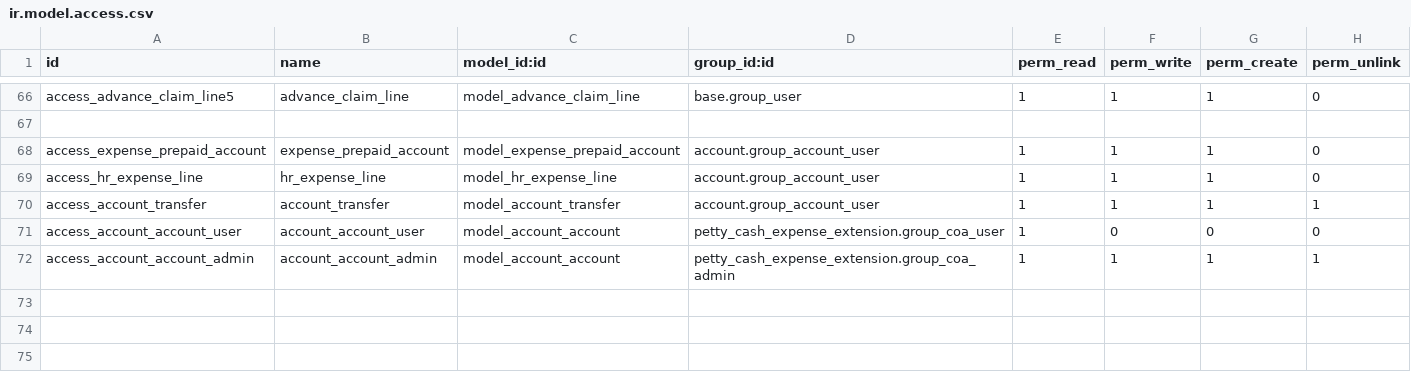
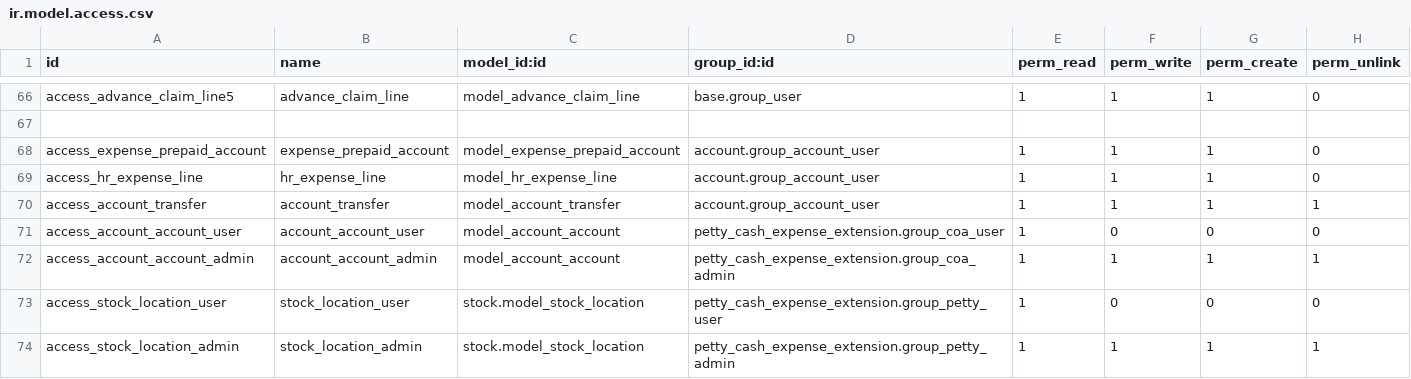
Before and after one commit to odooerpumg/herbal, a CSV file: addons/petty_cash_expense_extension/security/ir.model.access.csv, drawn as a sheet; only a part is shown, gaps mark what is left out.

Commit message:
add new field in hr.employee.public model and add new field and repaired account_transfer_paid function on account.transfer

```diff
--- a/addons/petty_cash_expense_extension/security/ir.model.access.csv
+++ b/addons/petty_cash_expense_extension/security/ir.model.access.csv
@@ -72 +72,3 @@ access_account_account_user,account_account_user,model_account_account,petty_cas
 access_account_account_admin,account_account_admin,model_account_account,petty_cash_expense_extension.group_coa_admin,1,1,1,1
+access_stock_location_user,stock_location_user,stock.model_stock_location,petty_cash_expense_extension.group_petty_user,1,0,0,0
+access_stock_location_admin,stock_location_admin,stock.model_stock_location,petty_cash_expense_extension.group_petty_admin,1,1,1,1
```
Also changed, not shown: 10 other files.
